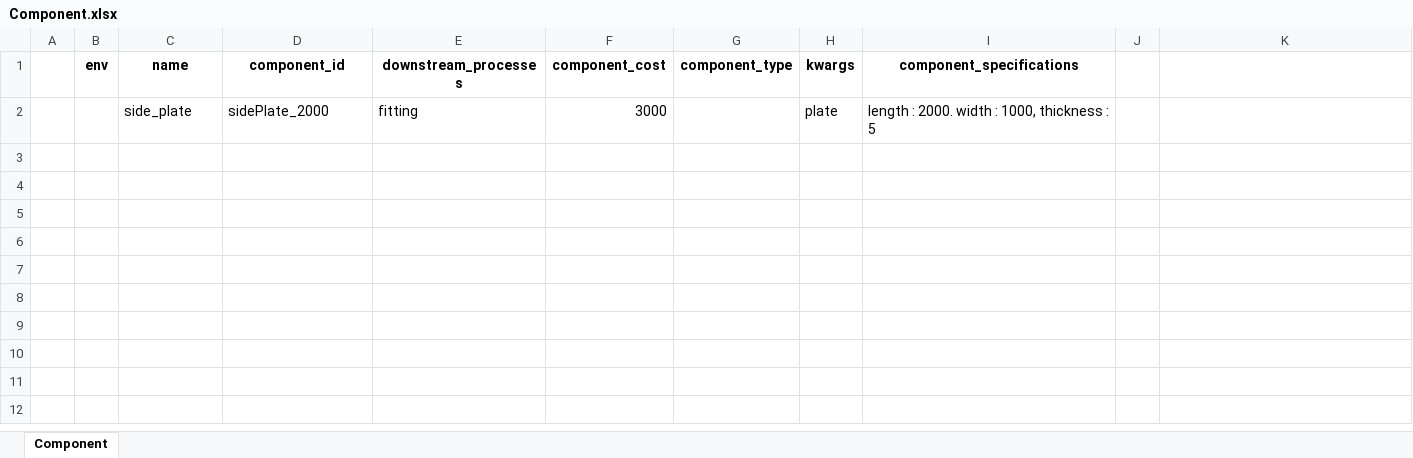
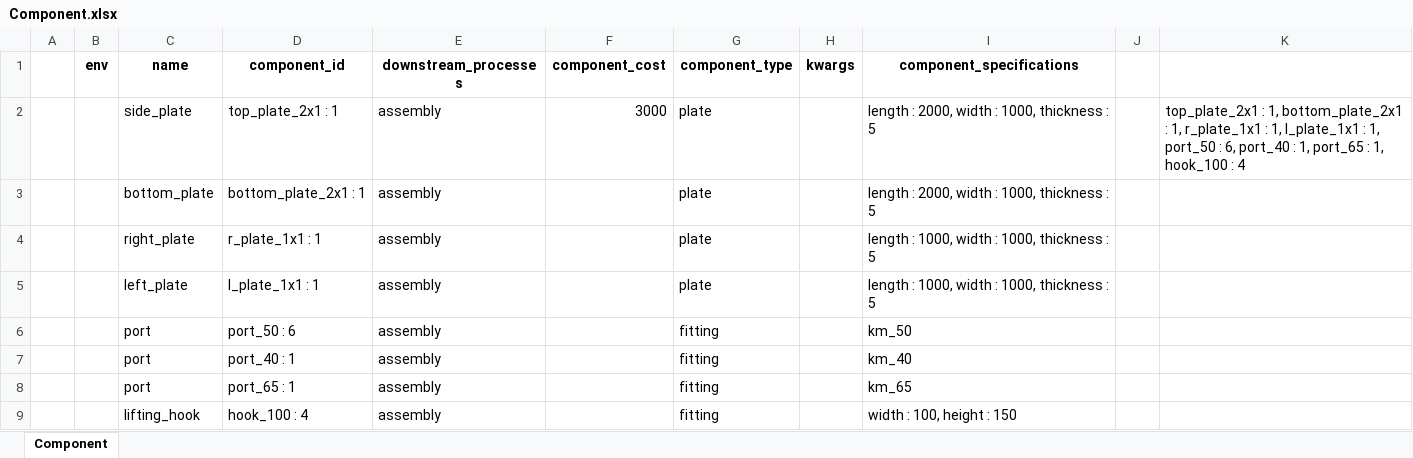
Before and after one commit to AvinashPinnamaneni/PPRmodel, an Excel workbook: customSim/LES/systemDefinition/productDomain/Component.xlsx, sheet Component, drawn as a sheet; values as stored, in another font and other column widths than the file's, no borders; removed rows and columns are numbered as before the commit, all else as after; the diff names each change by its address in the sheet, - before the commit and + after, or states it on an @@ line.

```diff
--- a/customSim/LES/systemDefinition/productDomain/Component.xlsx (sheet Component)
+++ b/customSim/LES/systemDefinition/productDomain/Component.xlsx (sheet Component)
-row 2:  |  | side_plate | sidePlate_2000 | fitting | 3000 |  | plate | length : 2000. width : 1000, thickness : 5
+row 2:  |  | side_plate | top_plate_2x1 : 1 | assembly | 3000 | plate |  | length : 2000, width : 1000, thickness : 5 |  | top_plate_2x1 : 1, bottom_plate_2x1 : 1, r_plate_1x1 : 1, l_plate_1x1 : 1, port_50 : 6, port_40 : 1, port_65 : 1, hook_100 : 4
+row 3:  |  | bottom_plate | bottom_plate_2x1 : 1 | assembly |  | plate |  | length : 2000, width : 1000, thickness : 5
+row 4:  |  | right_plate | r_plate_1x1 : 1 | assembly |  | plate |  | length : 1000, width : 1000, thickness : 5
+row 5:  |  | left_plate | l_plate_1x1 : 1 | assembly |  | plate |  | length : 1000, width : 1000, thickness : 5
+row 6:  |  | port | port_50 : 6 | assembly |  | fitting |  | km_50
+row 7:  |  | port | port_40 : 1 | assembly |  | fitting |  | km_40
+row 8:  |  | port | port_65 : 1 | assembly |  | fitting |  | km_65
+row 9:  |  | lifting_hook | hook_100 : 4 | assembly |  | fitting |  | width : 100, height : 150
```
Also changed, not shown: customSim/LES/systemDefinition/productDomain/Assembly.xlsx, customSim/LES/systemDefinition/productDomain/ProductFamily.xlsx, 8 other files.
